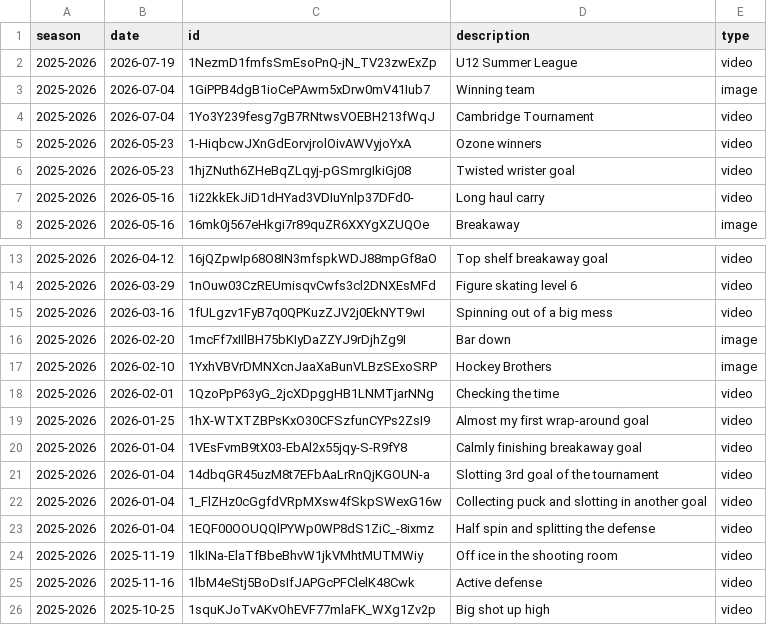
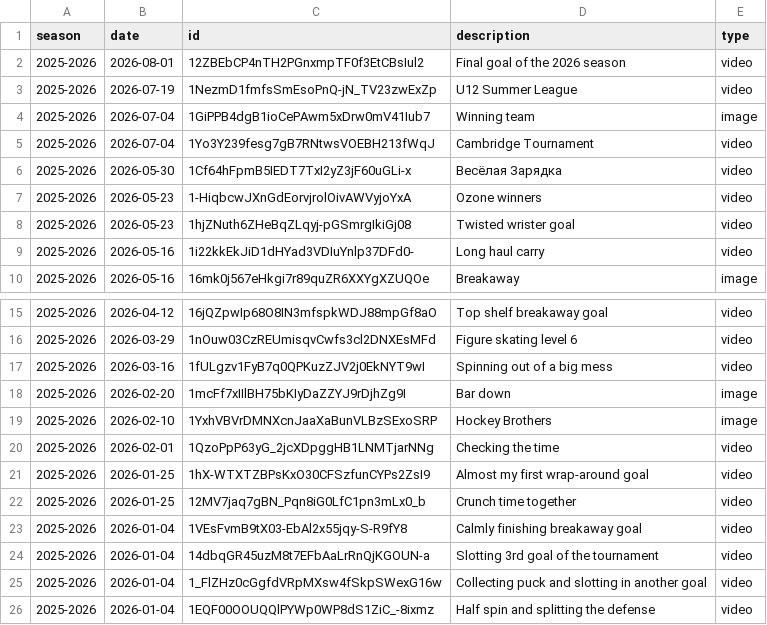
Before and after one commit to creamy-seas/bigv-portfolio, a CSV file: data/gallery.csv, drawn as a sheet; only a part is shown, gaps mark what is left out; the shorter side is filled out with more unchanged rows.

Commit message:
bump: end of season

```diff
--- a/data/gallery.csv
+++ b/data/gallery.csv
@@ -1,2 +1,3 @@
 season,date,id,description,type
+2025-2026,2026-08-01,12ZBEbCP4nTH2PGnxmpTF0f3EtCBsIul2,Final goal of the 2026 season,video
 2025-2026,2026-07-19,1NezmD1fmfsSmEsoPnQ-jN_TV23zwExZp,U12 Summer League,video
@@ -4,2 +5,3 @@ season,date,id,description,type
 2025-2026,2026-07-04,1Yo3Y239fesg7gB7RNtwsVOEBH213fWqJ,Cambridge Tournament,video
+2025-2026,2026-05-30,1Cf64hFpmB5IEDT7TxI2yZ3jF60uGLi-x,Весёлая Зарядка,video
 2025-2026,2026-05-23,1-HiqbcwJXnGdEorvjrolOivAWVyjoYxA,Ozone winners,video
@@ -19,2 +21,3 @@ season,date,id,description,type
 2025-2026,2026-01-25,1hX-WTXTZBPsKxO30CFSzfunCYPs2ZsI9,Almost my first wrap-around goal,video
+2025-2026,2026-01-25,12MV7jaq7gBN_Pqn8iG0LfC1pn3mLx0_b,Crunch time together,video
 2025-2026,2026-01-04,1VEsFvmB9tX03-EbAl2x55jqy-S-R9fY8,Calmly finishing breakaway goal,video
```
Also changed, not shown: 2 other files.
